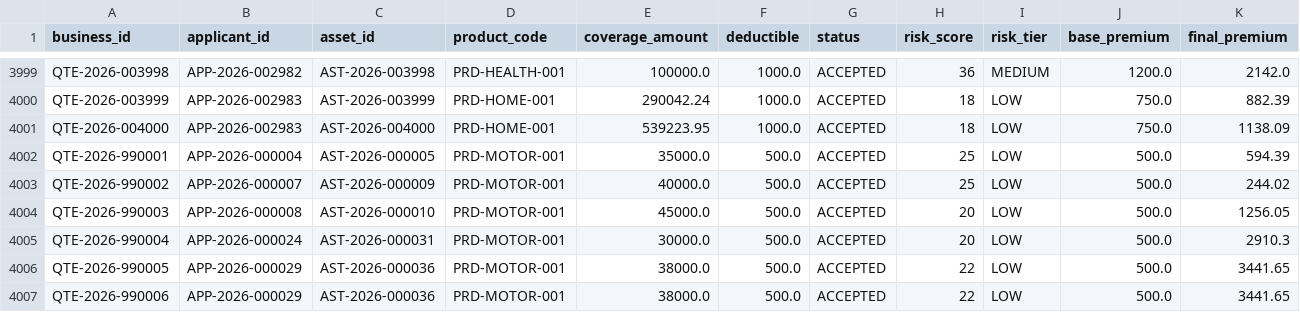
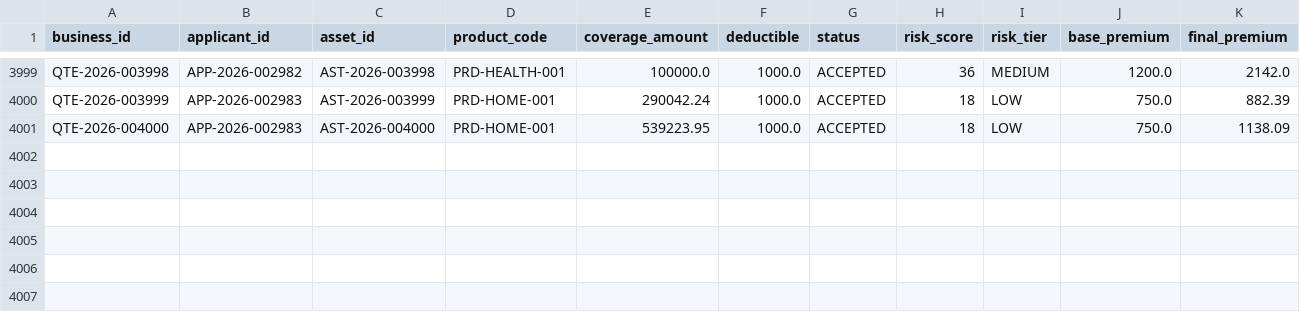
Before and after one commit to gowtham037/InsureFlow, a CSV file: data/exports/quotes.csv, drawn as a sheet; only a part is shown, gaps mark what is left out; rows hold the shown columns only; the diff names each change by its address in the sheet, - before the commit and + after, or states it on an @@ line.

```diff
--- a/data/exports/quotes.csv
+++ b/data/exports/quotes.csv
-row 4002: QTE-2026-990001 | APP-2026-000004 | AST-2026-000005 | PRD-MOTOR-001 | 35000.0 | 500.0 | ACCEPTED | 25 | LOW | 500.0 | 594.39
-row 4003: QTE-2026-990002 | APP-2026-000007 | AST-2026-000009 | PRD-MOTOR-001 | 40000.0 | 500.0 | ACCEPTED | 25 | LOW | 500.0 | 244.02
-row 4004: QTE-2026-990003 | APP-2026-000008 | AST-2026-000010 | PRD-MOTOR-001 | 45000.0 | 500.0 | ACCEPTED | 20 | LOW | 500.0 | 1256.05
-row 4005: QTE-2026-990004 | APP-2026-000024 | AST-2026-000031 | PRD-MOTOR-001 | 30000.0 | 500.0 | ACCEPTED | 20 | LOW | 500.0 | 2910.3
-row 4006: QTE-2026-990005 | APP-2026-000029 | AST-2026-000036 | PRD-MOTOR-001 | 38000.0 | 500.0 | ACCEPTED | 22 | LOW | 500.0 | 3441.65
-row 4007: QTE-2026-990006 | APP-2026-000029 | AST-2026-000036 | PRD-MOTOR-001 | 38000.0 | 500.0 | ACCEPTED | 22 | LOW | 500.0 | 3441.65
```
Also changed, not shown: data/exports/anomaly_records.csv, data/exports/endorsements.csv, 38 other files.
